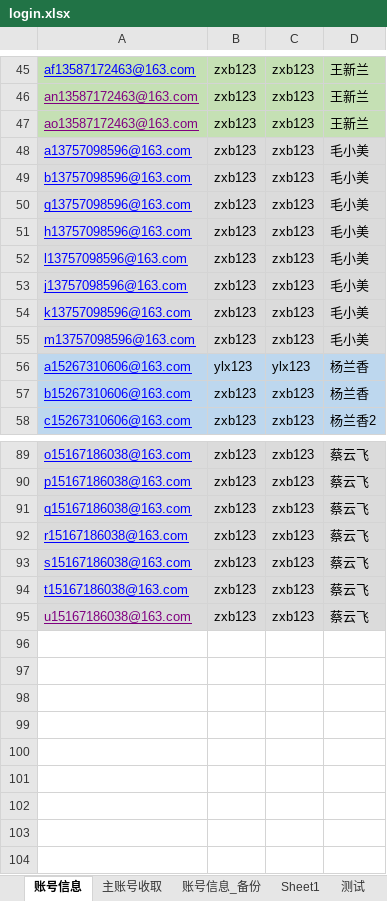
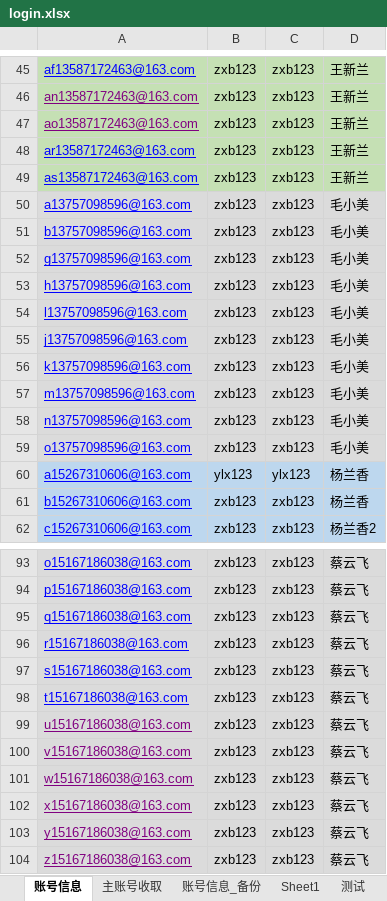
Before and after one commit to yuniyiqi23/zhongyang, an Excel workbook: src/main/resources/login.xlsx, sheet 账号信息, drawn as a sheet; only a part is shown, gaps mark what is left out; values as stored, in another font and other column widths than the file's, no borders; the diff names each change by its address in the sheet, - before the commit and + after, or states it on an @@ line.

```diff
--- a/src/main/resources/login.xlsx (sheet 账号信息)
+++ b/src/main/resources/login.xlsx (sheet 账号信息)
+row 48: ar13587172463@163.com | zxb123 | zxb123 | 王新兰
+row 49: as13587172463@163.com | zxb123 | zxb123 | 王新兰
+row 58: n13757098596@163.com | zxb123 | zxb123 | 毛小美
+row 59: o13757098596@163.com | zxb123 | zxb123 | 毛小美
+row 100: v15167186038@163.com | zxb123 | zxb123 | 蔡云飞
+row 101: w15167186038@163.com | zxb123 | zxb123 | 蔡云飞
+row 102: x15167186038@163.com | zxb123 | zxb123 | 蔡云飞
+row 103: y15167186038@163.com | zxb123 | zxb123 | 蔡云飞
+row 104: z15167186038@163.com | zxb123 | zxb123 | 蔡云飞
```
Also changed, not shown: sheet 测试, 1 other file.
